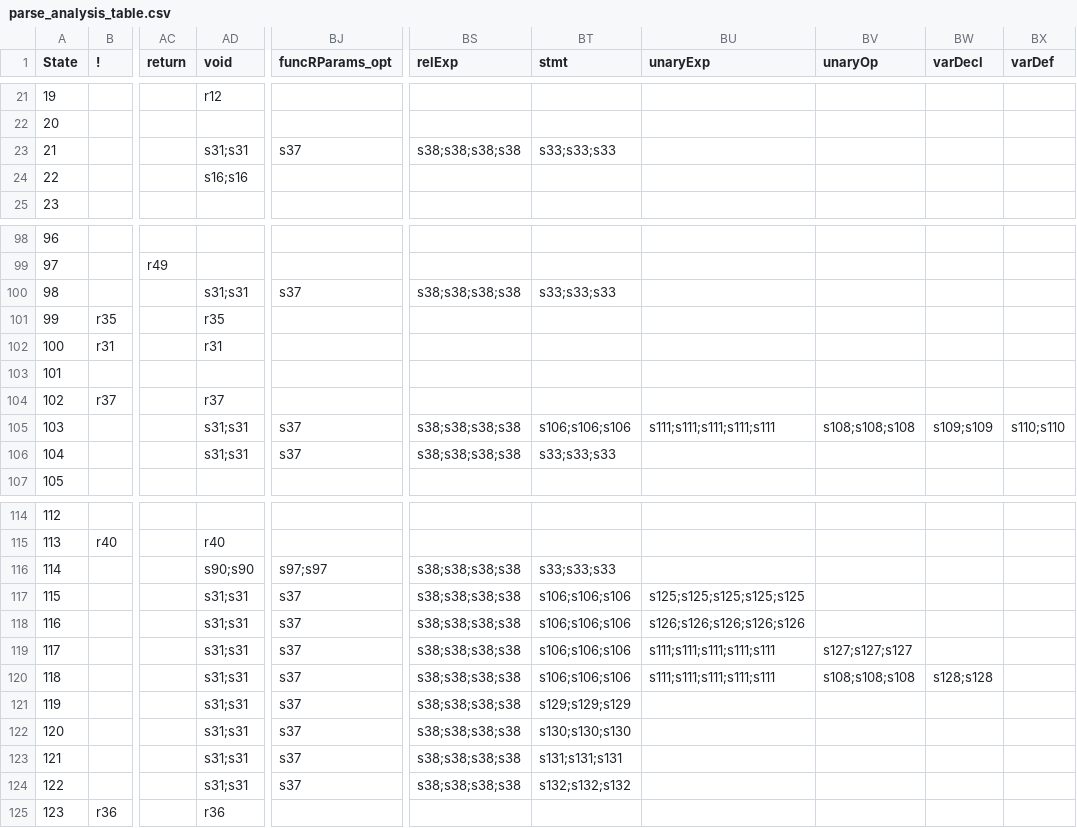
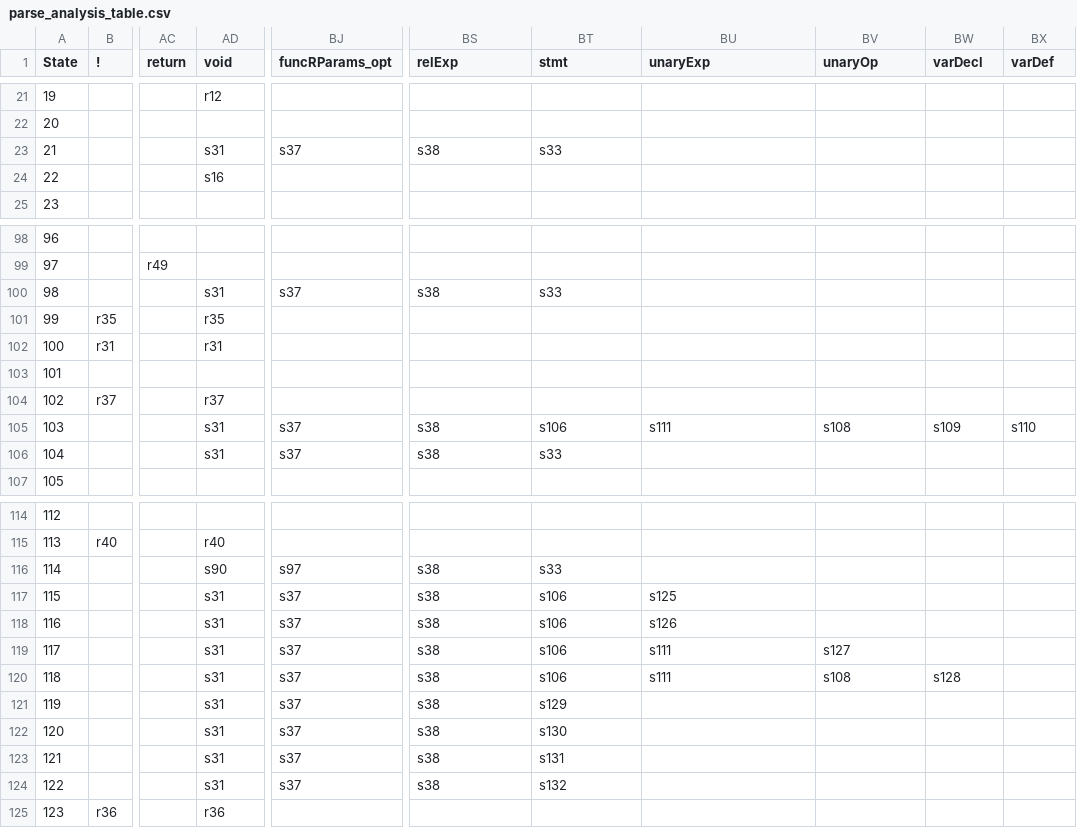
Before and after one commit to Bobchasm/SLR1-compiler, a CSV file: process/parse_analysis_table.csv, drawn as a sheet; only a part is shown, gaps mark what is left out; the diff covers the shown part only; the diff names each change by its address in the sheet, - before the commit and + after, or states it on an @@ line.

```diff
--- a/process/parse_analysis_table.csv
+++ b/process/parse_analysis_table.csv
-AD23 (void): s31;s31
+AD23 (void): s31
-BS23 (relExp): s38;s38;s38;s38
+BS23 (relExp): s38
-BT23 (stmt): s33;s33;s33
+BT23 (stmt): s33
-AD24 (void): s16;s16
+AD24 (void): s16
-AD100 (void): s31;s31
+AD100 (void): s31
-BS100 (relExp): s38;s38;s38;s38
+BS100 (relExp): s38
-BT100 (stmt): s33;s33;s33
+BT100 (stmt): s33
-AD105:AD106 (void): s31;s31
+AD105:AD106 (void): s31
-BS105:BS106 (relExp): s38;s38;s38;s38
+BS105:BS106 (relExp): s38
-BT105 (stmt): s106;s106;s106
+BT105 (stmt): s106
-BU105 (unaryExp): s111;s111;s111;s111;s111
+BU105 (unaryExp): s111
-BV105 (unaryOp): s108;s108;s108
+BV105 (unaryOp): s108
-BW105 (varDecl): s109;s109
+BW105 (varDecl): s109
-BX105 (varDef): s110;s110
+BX105 (varDef): s110
-BT106 (stmt): s33;s33;s33
+BT106 (stmt): s33
-AD116 (void): s90;s90
+AD116 (void): s90
-BJ116 (funcRParams_opt): s97;s97
+BJ116 (funcRParams_opt): s97
-BS116:BS124 (relExp): s38;s38;s38;s38
+BS116:BS124 (relExp): s38
-BT116 (stmt): s33;s33;s33
+BT116 (stmt): s33
-AD117:AD124 (void): s31;s31
+AD117:AD124 (void): s31
-BT117:BT120 (stmt): s106;s106;s106
+BT117:BT120 (stmt): s106
-BU117 (unaryExp): s125;s125;s125;s125;s125
+BU117 (unaryExp): s125
-BU118 (unaryExp): s126;s126;s126;s126;s126
+BU118 (unaryExp): s126
-BU119:BU120 (unaryExp): s111;s111;s111;s111;s111
+BU119:BU120 (unaryExp): s111
-BV119 (unaryOp): s127;s127;s127
+BV119 (unaryOp): s127
-BV120 (unaryOp): s108;s108;s108
+BV120 (unaryOp): s108
-BW120 (varDecl): s128;s128
+BW120 (varDecl): s128
-BT121 (stmt): s129;s129;s129
+BT121 (stmt): s129
-BT122 (stmt): s130;s130;s130
+BT122 (stmt): s130
-BT123 (stmt): s131;s131;s131
+BT123 (stmt): s131
-BT124 (stmt): s132;s132;s132
+BT124 (stmt): s132
```
Also changed, not shown: 32 edited cells elsewhere in this file, 1 other file.
